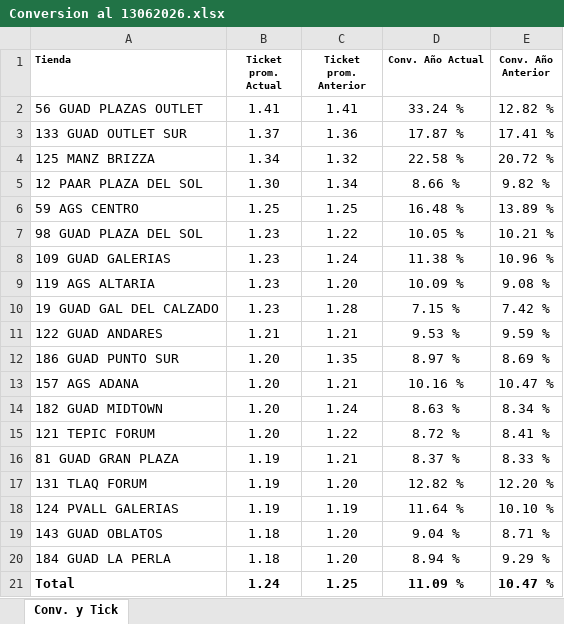
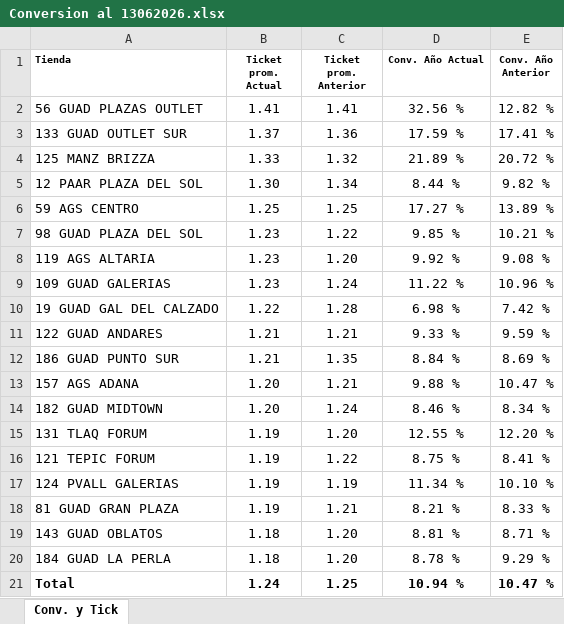
Before and after one commit to laejmestradacabrera-tech/Flexi-Occidente-App, an Excel workbook: Conversion al 13062026.xlsx, sheet Conv. y Tick, drawn as a sheet; values as stored, in another font and other column widths than the file's, no borders; removed rows and columns are numbered as before the commit, all else as after; the diff names each change by its address in the sheet, - before the commit and + after, or states it on an @@ line.

Commit message:
Add files via upload

```diff
--- a/Conversion al 13062026.xlsx (sheet Conv. y Tick)
+++ b/Conversion al 13062026.xlsx (sheet Conv. y Tick)
-D2 (Conv. Año Actual): 33.24 %
+D2 (Conv. Año Actual): 32.56 %
-D3 (Conv. Año Actual): 17.87 %
+D3 (Conv. Año Actual): 17.59 %
-B4 (Ticket prom. Actual): 1.34
+B4 (Ticket prom. Actual): 1.33
-D4 (Conv. Año Actual): 22.58 %
+D4 (Conv. Año Actual): 21.89 %
-D5 (Conv. Año Actual): 8.66 %
+D5 (Conv. Año Actual): 8.44 %
-D6 (Conv. Año Actual): 16.48 %
+D6 (Conv. Año Actual): 17.27 %
-D7 (Conv. Año Actual): 10.05 %
+D7 (Conv. Año Actual): 9.85 %
-row 8: 109 GUAD GALERIAS | 1.23 | 1.24 | 11.38 % | 10.96 %
-D8 (Conv. Año Actual): 10.09 %
+D8 (Conv. Año Actual): 9.92 %
+row 9: 109 GUAD GALERIAS | 1.23 | 1.24 | 11.22 % | 10.96 %
-B10 (Ticket prom. Actual): 1.23
+B10 (Ticket prom. Actual): 1.22
-D10 (Conv. Año Actual): 7.15 %
+D10 (Conv. Año Actual): 6.98 %
-D11 (Conv. Año Actual): 9.53 %
+D11 (Conv. Año Actual): 9.33 %
-B12 (Ticket prom. Actual): 1.20
+B12 (Ticket prom. Actual): 1.21
-D12 (Conv. Año Actual): 8.97 %
+D12 (Conv. Año Actual): 8.84 %
-D13 (Conv. Año Actual): 10.16 %
+D13 (Conv. Año Actual): 9.88 %
-D14 (Conv. Año Actual): 8.63 %
+D14 (Conv. Año Actual): 8.46 %
-row 15: 121 TEPIC FORUM | 1.20 | 1.22 | 8.72 % | 8.41 %
-row 16: 81 GUAD GRAN PLAZA | 1.19 | 1.21 | 8.37 % | 8.33 %
-D15 (Conv. Año Actual): 12.82 %
+D15 (Conv. Año Actual): 12.55 %
+row 16: 121 TEPIC FORUM | 1.19 | 1.22 | 8.75 % | 8.41 %
-D17 (Conv. Año Actual): 11.64 %
+D17 (Conv. Año Actual): 11.34 %
+row 18: 81 GUAD GRAN PLAZA | 1.19 | 1.21 | 8.21 % | 8.33 %
-D19 (Conv. Año Actual): 9.04 %
+D19 (Conv. Año Actual): 8.81 %
-D20 (Conv. Año Actual): 8.94 %
+D20 (Conv. Año Actual): 8.78 %
-D21 (Conv. Año Actual): 11.09 %
+D21 (Conv. Año Actual): 10.94 %
```
